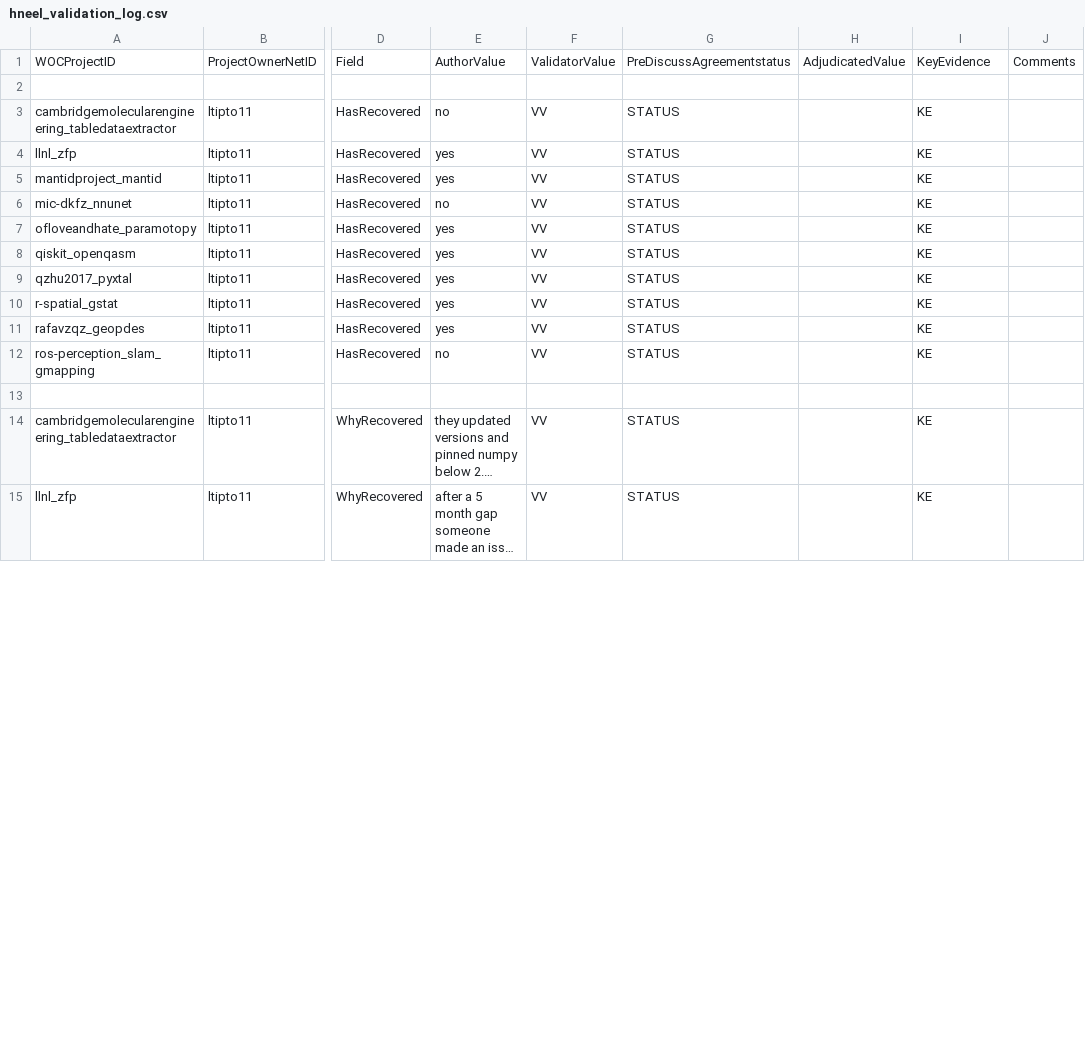
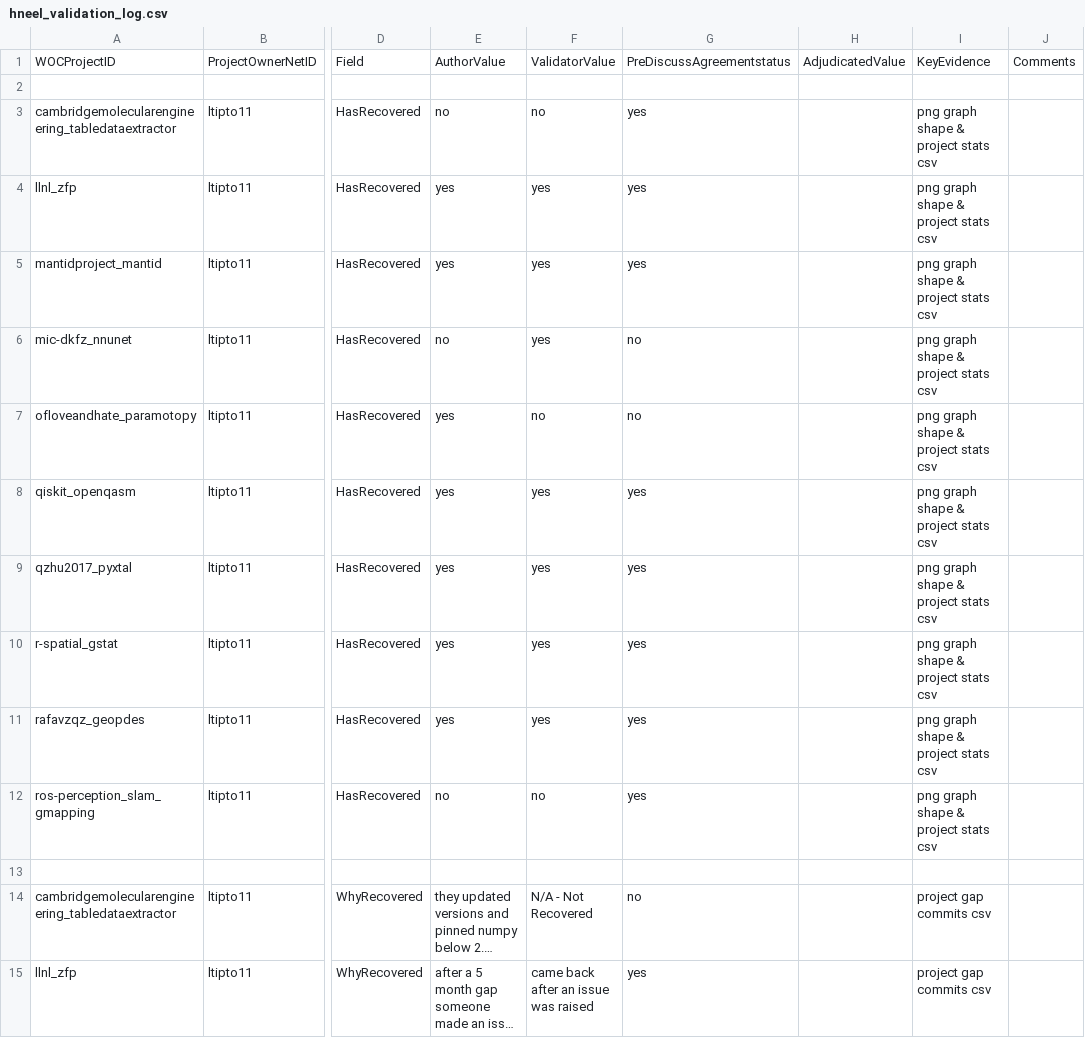
Before and after one commit to rowobeans/MiniProject3, a CSV file: hneel_validation_log.csv, drawn as a sheet; only a part is shown, gaps mark what is left out; long unchanged cells end in …; the diff covers the shown part only; the diff names each change by its address in the sheet, - before the commit and + after, or states it on an @@ line.

Commit message:
finished part 1

```diff
--- a/hneel_validation_log.csv
+++ b/hneel_validation_log.csv
-F3: VV
+F3: no
-G3:G5: STATUS
+G3:G5: yes
-I3:I12: KE
+I3:I12: png graph shape & project stats csv
-F4:F6: VV
+F4:F6: yes
-G6:G7: STATUS
+G6:G7: no
-F7: VV
+F7: no
-F8:F11: VV
+F8:F11: yes
-G8:G12: STATUS
+G8:G12: yes
-F12: VV
+F12: no
-F14: VV
+F14: N/A - Not Recovered
-G14: STATUS
+G14: no
-I14:I15: KE
+I14:I15: project gap commits csv
-F15: VV
+F15: came back after an issue was raised
-G15: STATUS
+G15: yes
```
Also changed, not shown: 114 edited cells elsewhere in this file.
